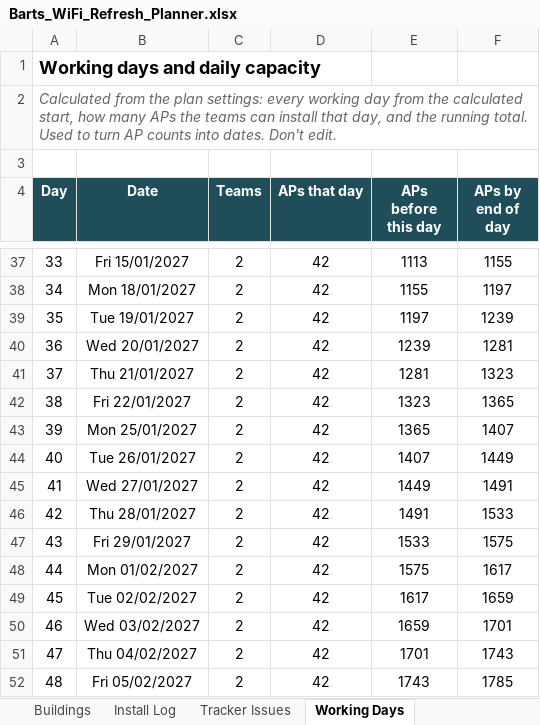
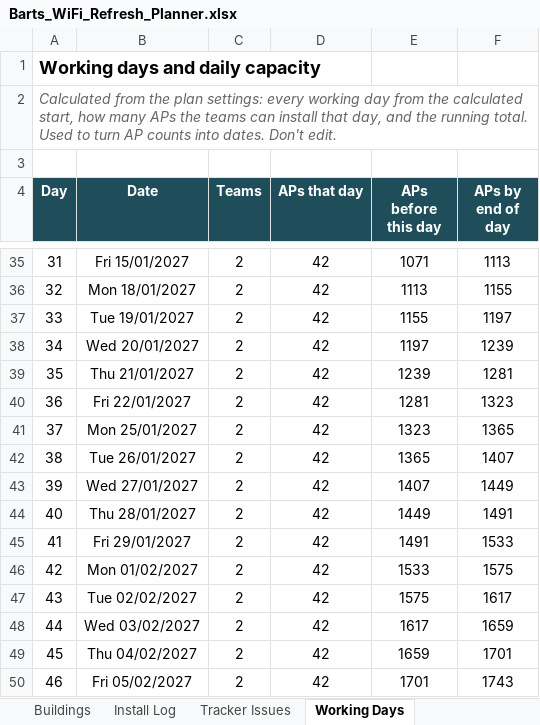
Before and after one commit to BartsHealth/ICT-Programme-Dashboard, an Excel workbook: Barts_WiFi_Refresh_Planner.xlsx, sheet Working Days, drawn as a sheet; only a part is shown, gaps mark what is left out; values as stored, in another font and other column widths than the file's, no borders; addresses are those after the commit; the diff covers the shown part only; the diff names each change by its address in the sheet, - before the commit and + after, or states it on an @@ line.

```diff
--- a/Barts_WiFi_Refresh_Planner.xlsx (sheet Working Days)
+++ b/Barts_WiFi_Refresh_Planner.xlsx (sheet Working Days)
@@ column A (Day) renumbered between rows 5 and 402 @@
-E35 (APs before this day): 1113
+E35 (APs before this day): 1071
-F35 (APs by end of day): 1155
+F35 (APs by end of day): 1113
-E36 (APs before this day): 1155
+E36 (APs before this day): 1113
-F36 (APs by end of day): 1197
+F36 (APs by end of day): 1155
-E37 (APs before this day): 1197
+E37 (APs before this day): 1155
-F37 (APs by end of day): 1239
+F37 (APs by end of day): 1197
-E38 (APs before this day): 1239
+E38 (APs before this day): 1197
-F38 (APs by end of day): 1281
+F38 (APs by end of day): 1239
-E39 (APs before this day): 1281
+E39 (APs before this day): 1239
-F39 (APs by end of day): 1323
+F39 (APs by end of day): 1281
-E40 (APs before this day): 1323
+E40 (APs before this day): 1281
-F40 (APs by end of day): 1365
+F40 (APs by end of day): 1323
-E41 (APs before this day): 1365
+E41 (APs before this day): 1323
-F41 (APs by end of day): 1407
+F41 (APs by end of day): 1365
-E42 (APs before this day): 1407
+E42 (APs before this day): 1365
-F42 (APs by end of day): 1449
+F42 (APs by end of day): 1407
-E43 (APs before this day): 1449
+E43 (APs before this day): 1407
-F43 (APs by end of day): 1491
+F43 (APs by end of day): 1449
-E44 (APs before this day): 1491
+E44 (APs before this day): 1449
-F44 (APs by end of day): 1533
+F44 (APs by end of day): 1491
-E45 (APs before this day): 1533
+E45 (APs before this day): 1491
-F45 (APs by end of day): 1575
+F45 (APs by end of day): 1533
-E46 (APs before this day): 1575
+E46 (APs before this day): 1533
-F46 (APs by end of day): 1617
+F46 (APs by end of day): 1575
-E47 (APs before this day): 1617
+E47 (APs before this day): 1575
-F47 (APs by end of day): 1659
+F47 (APs by end of day): 1617
-E48 (APs before this day): 1659
+E48 (APs before this day): 1617
-F48 (APs by end of day): 1701
+F48 (APs by end of day): 1659
-E49 (APs before this day): 1701
+E49 (APs before this day): 1659
-F49 (APs by end of day): 1743
+F49 (APs by end of day): 1701
-E50 (APs before this day): 1743
+E50 (APs before this day): 1701
-F50 (APs by end of day): 1785
+F50 (APs by end of day): 1743
```
Also changed, not shown: 2 added rows, 2 removed rows and 764 edited cells elsewhere in this sheet, sheet Buildings, sheet Order of Works, sheet Install Log, sheet Tracker Issues, formulas that keep their value, hidden cells, 1 other file.
